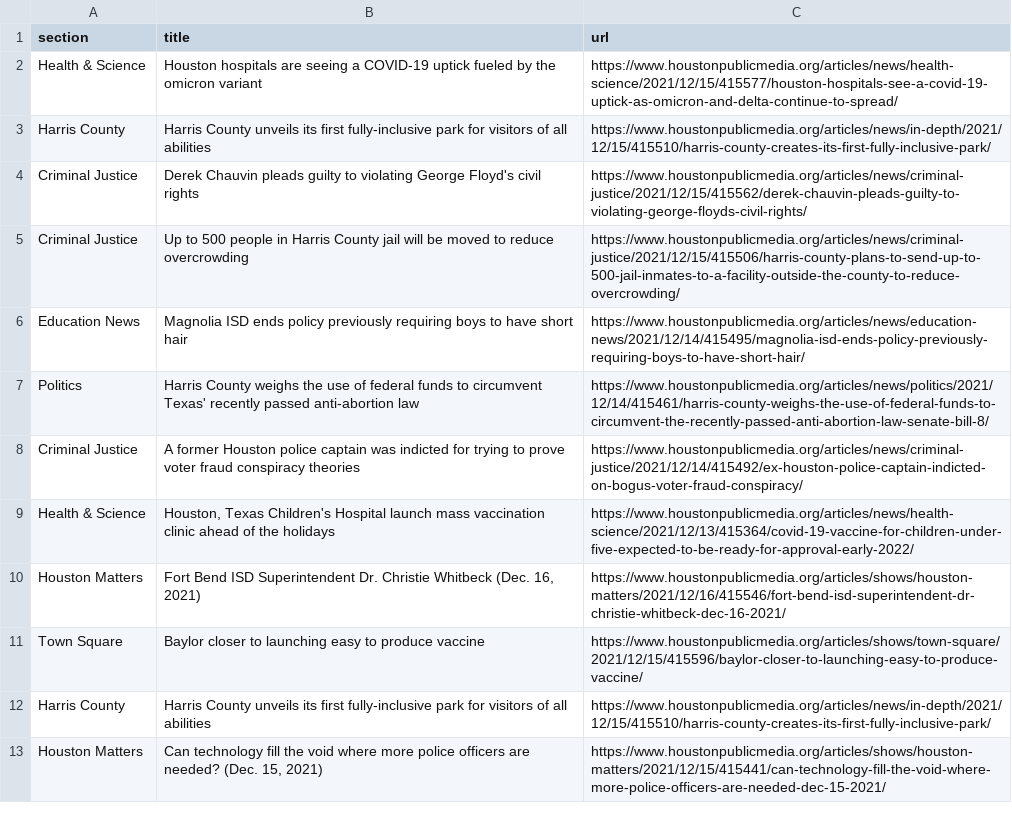
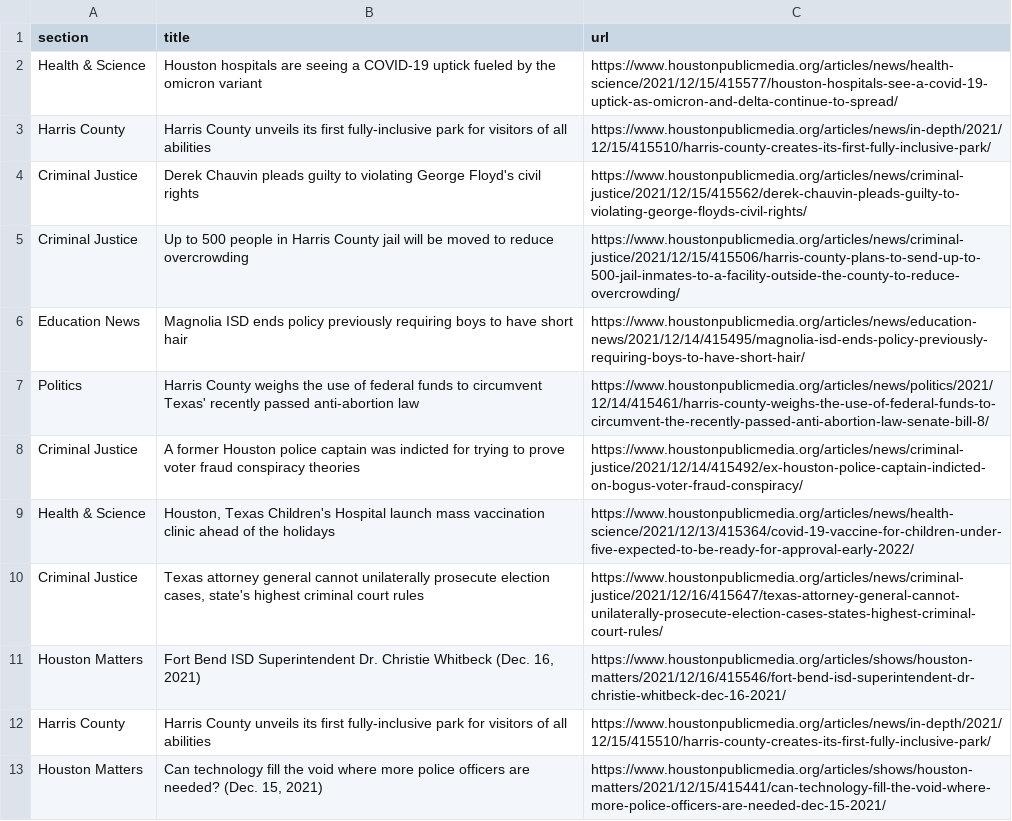
Before and after one commit to srjouppi/auto-scraper, a CSV file: npr.csv, drawn as a sheet; only a part is shown; removed rows and columns are numbered as before the commit, all else as after; the diff names each change by its address in the sheet, - before the commit and + after, or states it on an @@ line.

```diff
--- a/npr.csv
+++ b/npr.csv
+row 10: Criminal Justice | Texas attorney general cannot unilaterally prosecute election cases, state's highest criminal court rules | https://www.houstonpublicmedia.org/articles/news/criminal-justice/2021/12/16/415647/texas-attorney-general-cannot-unilaterally-prosecute-election-cases-states-highest-criminal-court-rules/
-row 11: Town Square | Baylor closer to launching easy to produce vaccine | https://www.houstonpublicmedia.org/articles/shows/town-square/2021/12/15/415596/baylor-closer-to-launching-easy-to-produce-vaccine/
```
